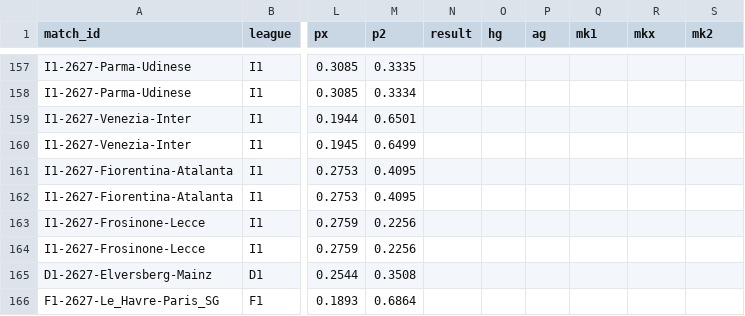
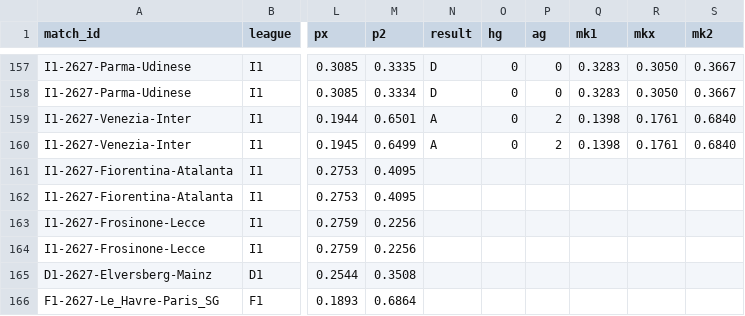
Before and after one commit to demianc14/WC_predictor, a CSV file: data/predictions/predicciones.csv, drawn as a sheet; only a part is shown, gaps mark what is left out; the diff covers the shown part only; the diff names each change by its address in the sheet, - before the commit and + after, or states it on an @@ line.

```diff
--- a/data/predictions/predicciones.csv
+++ b/data/predictions/predicciones.csv
-N157:N158 (result): (empty)
+N157:N158 (result): D
-O157:O160 (hg): (empty)
+O157:O160 (hg): 0
-P157:P158 (ag): (empty)
+P157:P158 (ag): 0
-Q157:Q158 (mk1): (empty)
+Q157:Q158 (mk1): 0.3283
-R157:R158 (mkx): (empty)
+R157:R158 (mkx): 0.3050
-S157:S158 (mk2): (empty)
+S157:S158 (mk2): 0.3667
-N159:N160 (result): (empty)
+N159:N160 (result): A
-P159:P160 (ag): (empty)
+P159:P160 (ag): 2
-Q159:Q160 (mk1): (empty)
+Q159:Q160 (mk1): 0.1398
-R159:R160 (mkx): (empty)
+R159:R160 (mkx): 0.1761
-S159:S160 (mk2): (empty)
+S159:S160 (mk2): 0.6840
```
Also changed, not shown: 90 edited cells elsewhere in this file, data/cache/clubs/I1_2627.csv, data/cache/clubs/I2_2627.csv, 10 other files.
